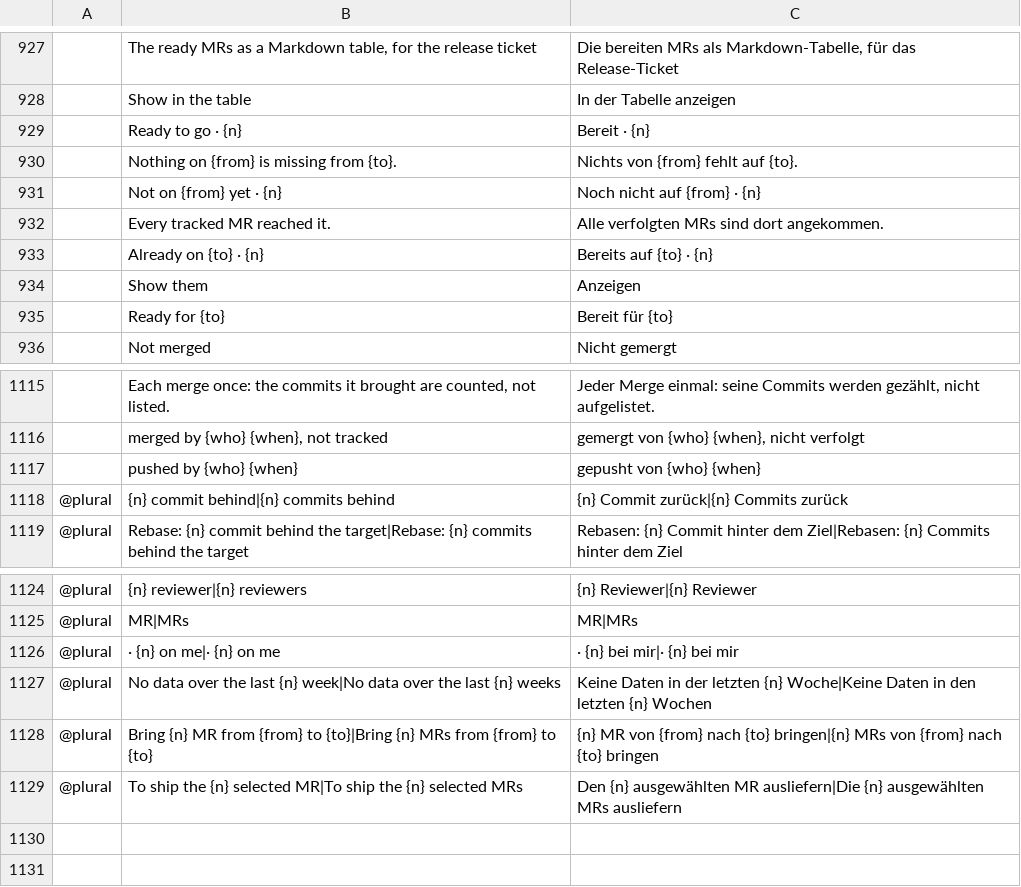
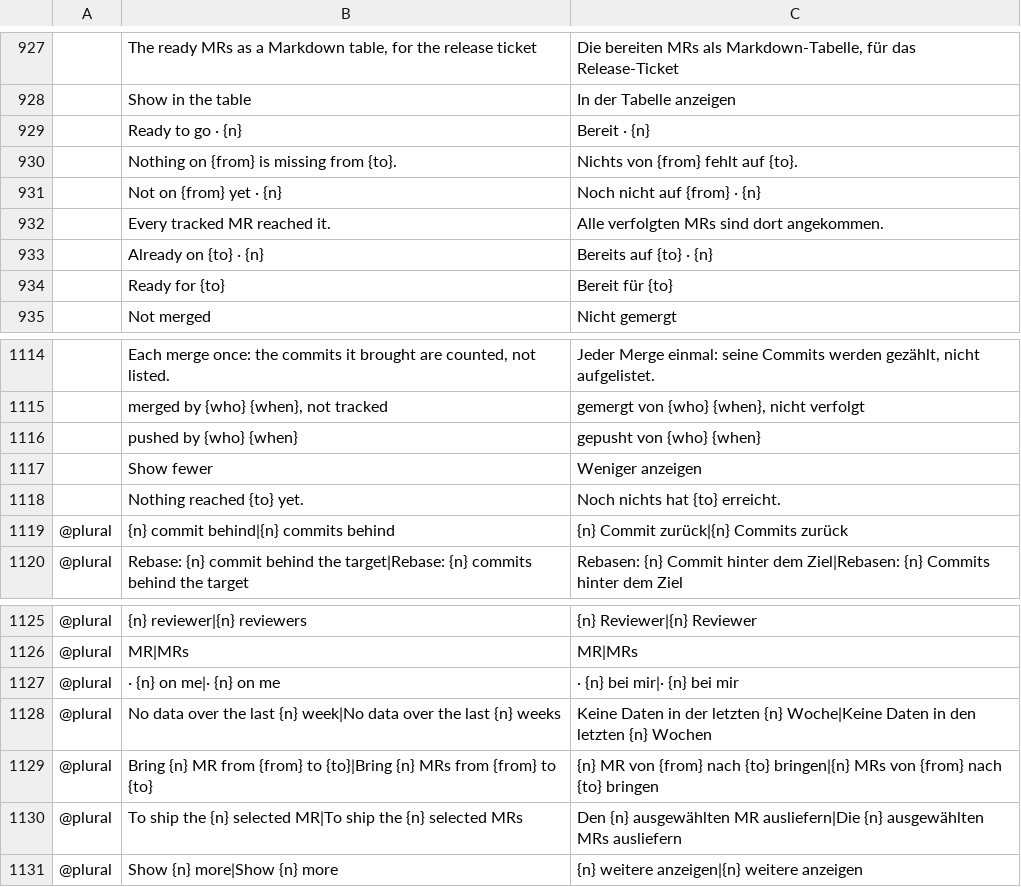
Before and after one commit to julien-langlois/gitlab-tracker, a TSV file: gitlab-tracker/i18n/de.tsv, drawn as a sheet; only a part is shown, gaps mark what is left out; removed rows and columns are numbered as before the commit, all else as after; the diff names each change by its address in the sheet, - before the commit and + after, or states it on an @@ line.

Commit message:
fix(gui): keep the Promote table's ticket to its column, group the MRs still open by what holds them as colored id pills under a share bar, list the latest arrivals on the target branch with how and when they got there, and give the side cards more room

```diff
--- a/gitlab-tracker/i18n/de.tsv
+++ b/gitlab-tracker/i18n/de.tsv
-row 934:  | Show them | Anzeigen
+row 1117:  | Show fewer | Weniger anzeigen
+row 1118:  | Nothing reached {to} yet. | Noch nichts hat {to} erreicht.
+row 1131: @plural | Show {n} more|Show {n} more | {n} weitere anzeigen|{n} weitere anzeigen
```
Also changed, not shown: gitlab-tracker/i18n/es.tsv, gitlab-tracker/i18n/fr.tsv, 3 other files.
